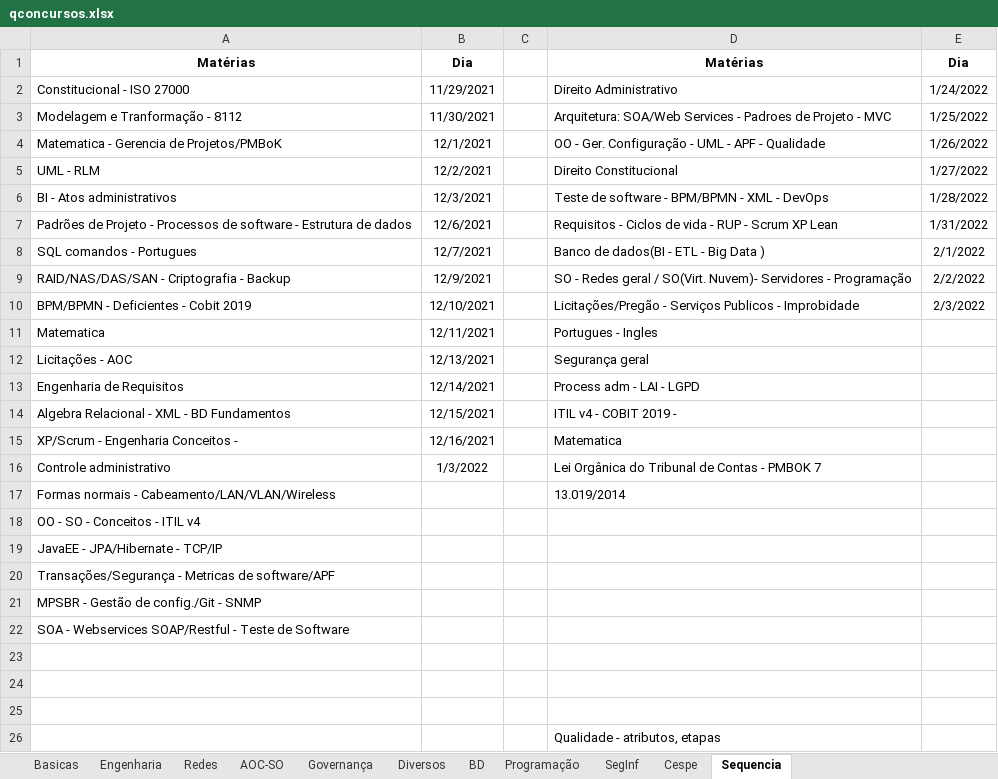
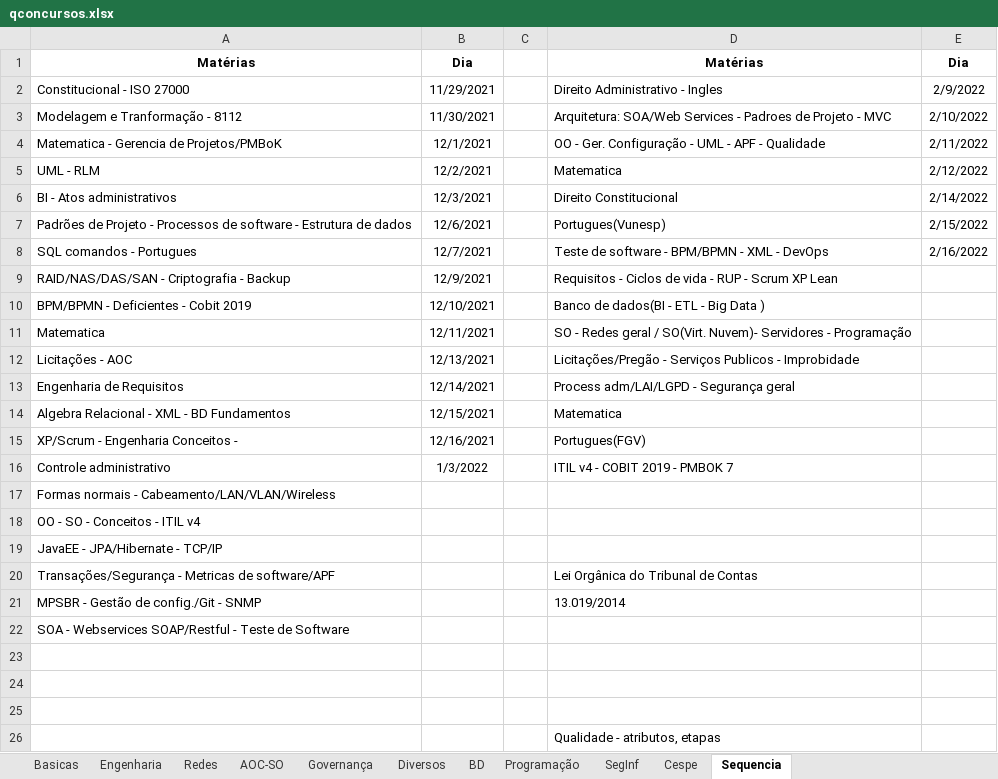
Before and after one commit to willhc1984/estudos, an Excel workbook: qconcursos.xlsx, sheet Sequencia, drawn as a sheet; values as stored, in another font and other column widths than the file's, no borders; the diff names each change by its address in the sheet, - before the commit and + after, or states it on an @@ line.

```diff
--- a/qconcursos.xlsx (sheet Sequencia)
+++ b/qconcursos.xlsx (sheet Sequencia)
-D2: Direito Administrativo
+D2: Direito Administrativo - Ingles
-E2: 1/24/2022
+E2: 2/9/2022
-E3: 1/25/2022
+E3: 2/10/2022
-E4: 1/26/2022
+E4: 2/11/2022
-D5: Direito Constitucional
+D5: Matematica
-E5: 1/27/2022
+E5: 2/12/2022
-D6: Teste de software - BPM/BPMN - XML - DevOps
+D6: Direito Constitucional
-E6: 1/28/2022
+E6: 2/14/2022
-D7: Requisitos - Ciclos de vida - RUP - Scrum XP Lean
+D7: Portugues(Vunesp)
-E7: 1/31/2022
+E7: 2/15/2022
-D8: Banco de dados(BI - ETL - Big Data )
+D8: Teste de software - BPM/BPMN - XML - DevOps
-E8: 2/1/2022
+E8: 2/16/2022
-D9: SO - Redes geral / SO(Virt. Nuvem)- Servidores - Programação
+D9: Requisitos - Ciclos de vida - RUP - Scrum XP Lean
-E9: 2/2/2022
+E9: (empty)
-D10: Licitações/Pregão - Serviços Publicos - Improbidade
+D10: Banco de dados(BI - ETL - Big Data )
-E10: 2/3/2022
+E10: (empty)
-D11: Portugues - Ingles
+D11: SO - Redes geral / SO(Virt. Nuvem)- Servidores - Programação
-D12: Segurança geral
+D12: Licitações/Pregão - Serviços Publicos - Improbidade
-D13: Process adm - LAI - LGPD
+D13: Process adm/LAI/LGPD - Segurança geral
-D14: ITIL v4 - COBIT 2019 -
+D14: Matematica
-D15: Matematica
+D15: Portugues(FGV)
-D16: Lei Orgânica do Tribunal de Contas - PMBOK 7
+D16: ITIL v4 - COBIT 2019 - PMBOK 7
-D17: 13.019/2014
+D17: (empty)
-D20: (empty)
+D20: Lei Orgânica do Tribunal de Contas
-D21: (empty)
+D21: 13.019/2014
```
Also changed, not shown: sheet Cespe, 8 other files.
